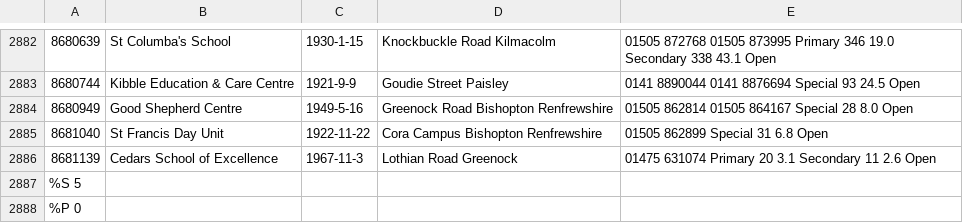
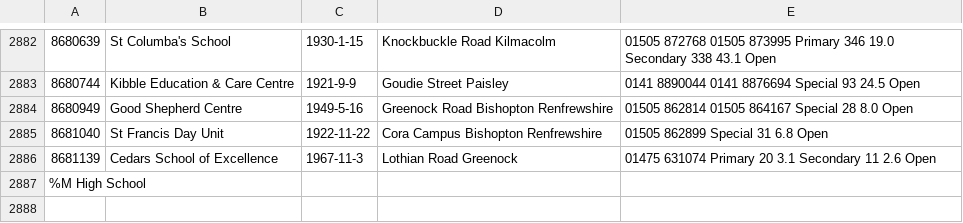
Before and after one commit to smpny7/p2, a CSV file: stdin.csv, drawn as a sheet; only a part is shown, gaps mark what is left out.

```diff
--- a/stdin.csv
+++ b/stdin.csv
@@ -2886,3 +2886,2 @@
 8681139,Cedars School of Excellence,1967-11-3,Lothian Road Greenock,01475 631074 Primary 20 3.1 Secondary 11 2.6 Open
-%S 5
-%P 0
+%M High School
```
Also changed, not shown: 2 other files.
